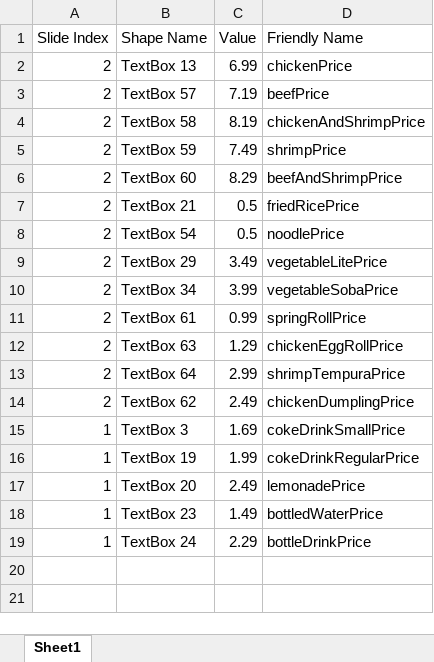
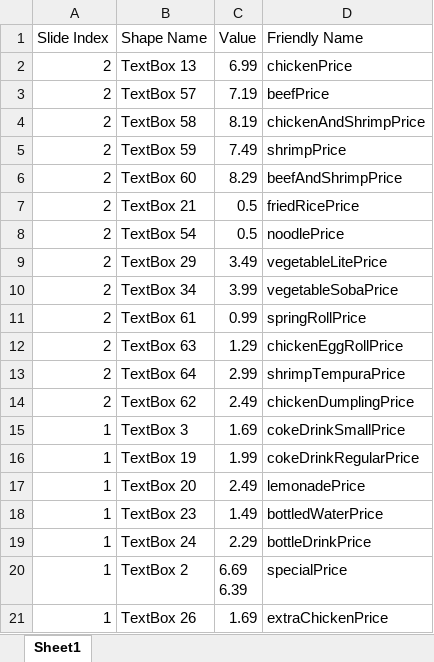
Before and after one commit to kevinlin47/Menu_Board, an Excel workbook: menu_data.xlsm, sheet Sheet1, drawn as a sheet; values as stored, in another font and other column widths than the file's, no borders; charts and pictures not drawn; ↵ is a line break in a cell; the diff names each change by its address in the sheet, - before the commit and + after, or states it on an @@ line.

Commit message:
Add special and extra chicken price into excel sheet

```diff
--- a/menu_data.xlsm (sheet Sheet1)
+++ b/menu_data.xlsm (sheet Sheet1)
+row 20: 1 | TextBox 2 | 6.69 ↵ 6.39 | specialPrice
+row 21: 1 | TextBox 26 | 1.69 | extraChickenPrice
```
